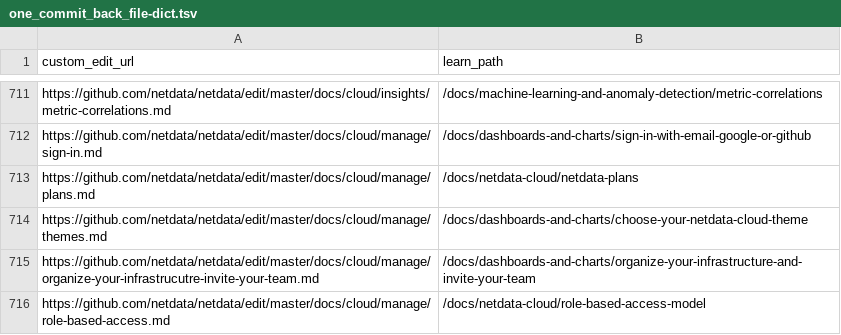
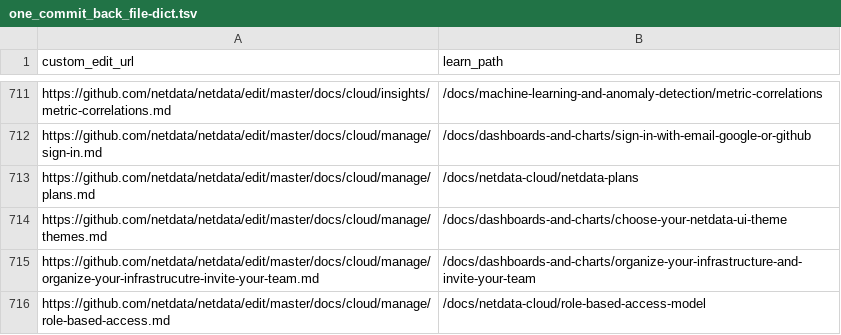
Before and after one commit to netdata/learn, a TSV file: ingest/one_commit_back_file-dict.tsv, drawn as a sheet; only a part is shown, gaps mark what is left out.

```diff
--- a/ingest/one_commit_back_file-dict.tsv
+++ b/ingest/one_commit_back_file-dict.tsv
@@ -713,3 +713,3 @@ https://github.com/netdata/netdata/edit/master/docs/cloud/manage/sign-in.md	/doc
 https://github.com/netdata/netdata/edit/master/docs/cloud/manage/plans.md	/docs/netdata-cloud/netdata-plans
-https://github.com/netdata/netdata/edit/master/docs/cloud/manage/themes.md	/docs/dashboards-and-charts/choose-your-netdata-cloud-theme
+https://github.com/netdata/netdata/edit/master/docs/cloud/manage/themes.md	/docs/dashboards-and-charts/choose-your-netdata-ui-theme
 https://github.com/netdata/netdata/edit/master/docs/cloud/manage/organize-your-infrastrucutre-invite-your-team.md	/docs/dashboards-and-charts/organize-your-infrastructure-and-invite-your-team
```
Also changed, not shown: ingest/generated_map.tsv, 7 other files.
